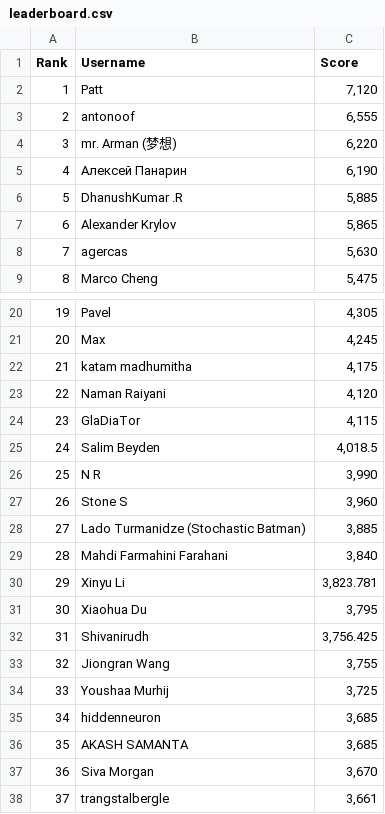
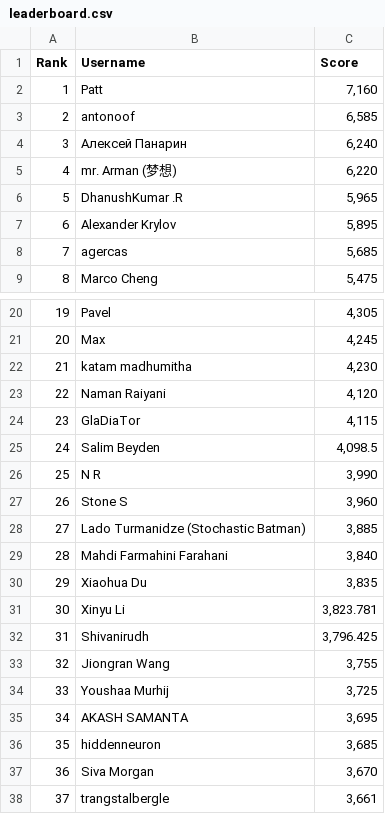
Before and after one commit to silvermete0r/deepml-top, a CSV file: leaderboard.csv, drawn as a sheet; only a part is shown, gaps mark what is left out; the diff covers the shown part only.

```diff
--- a/leaderboard.csv
+++ b/leaderboard.csv
@@ -1,9 +1,9 @@
 Rank,Username,Score
-1,Patt,"7,120"
-2,antonoof,"6,555"
-3,mr. Arman (梦想),"6,220"
-4,Алексей Панарин,"6,190"
-5,DhanushKumar .R,"5,885"
-6,Alexander Krylov,"5,865"
-7,agercas,"5,630"
+1,Patt,"7,160"
+2,antonoof,"6,585"
+3,Алексей Панарин,"6,240"
+4,mr. Arman (梦想),"6,220"
+5,DhanushKumar .R,"5,965"
+6,Alexander Krylov,"5,895"
+7,agercas,"5,685"
 8,Marco Cheng,"5,475"
@@ -21,6 +21,6 @@ Rank,Username,Score
 20,Max,"4,245"
-21,katam madhumitha,"4,175"
+21,katam madhumitha,"4,230"
 22,Naman Raiyani,"4,120"
 23,GlaDiaTor,"4,115"
-24,Salim Beyden,"4,018.5"
+24,Salim Beyden,"4,098.5"
 25,N R,"3,990"
@@ -29,9 +29,9 @@ Rank,Username,Score
 28,Mahdi Farmahini Farahani,"3,840"
-29,Xinyu Li,"3,823.781"
-30,Xiaohua Du,"3,795"
-31,Shivanirudh,"3,756.425"
+29,Xiaohua Du,"3,835"
+30,Xinyu Li,"3,823.781"
+31,Shivanirudh,"3,796.425"
 32,Jiongran Wang,"3,755"
 33,Youshaa Murhij,"3,725"
-34,hiddenneuron,"3,685"
-35,AKASH SAMANTA,"3,685"
+34,AKASH SAMANTA,"3,695"
+35,hiddenneuron,"3,685"
 36,Siva Morgan,"3,670"
```
Also changed, not shown: 18 edited cells elsewhere in this file, 2 other files.
